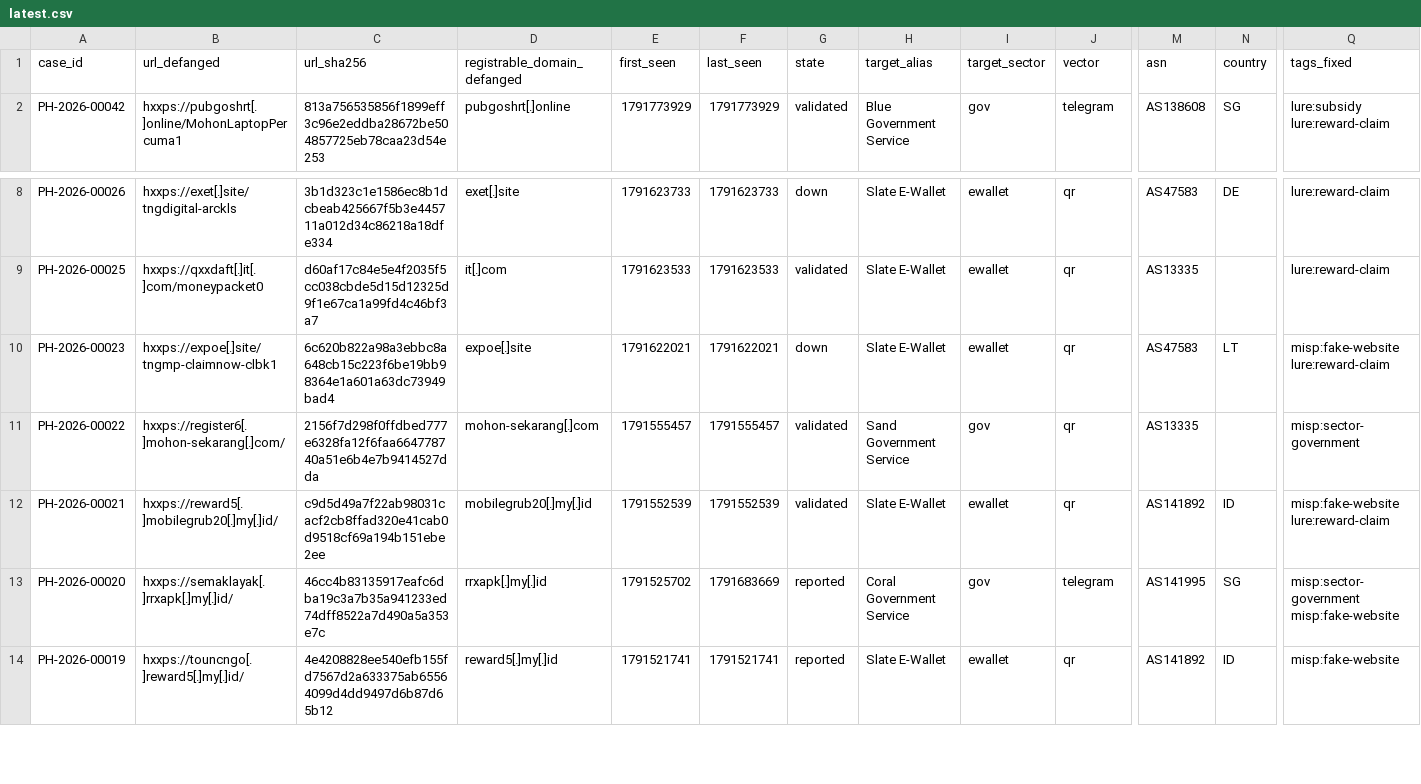
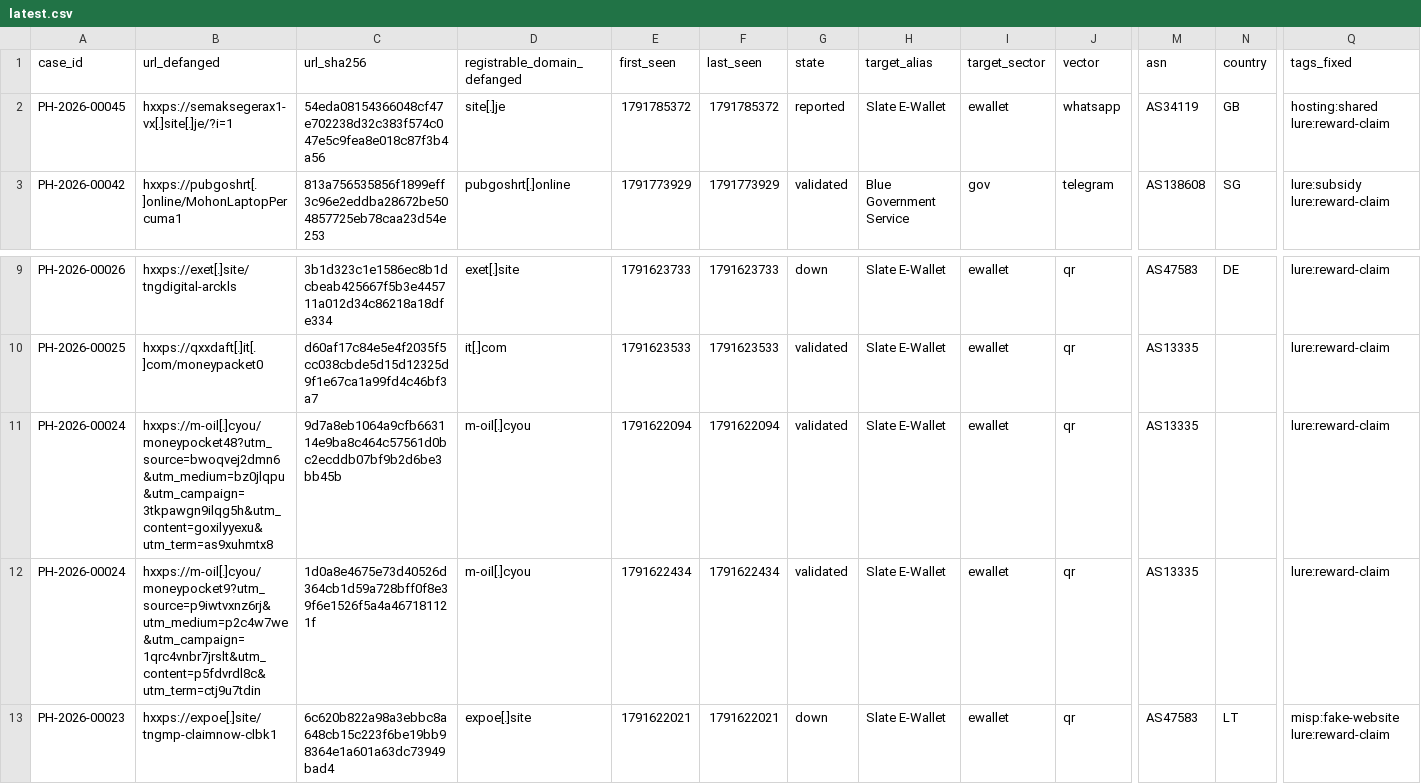
Before and after one commit to rectifyq/phishhunt-feed, a CSV file: feeds/latest.csv, drawn as a sheet; only a part is shown, gaps mark what is left out; the shorter side is filled out with more unchanged rows; rows hold the shown columns only; the diff names each change by its address in the sheet, - before the commit and + after, or states it on an @@ line.

```diff
--- a/feeds/latest.csv
+++ b/feeds/latest.csv
+row 2: PH-2026-00045 | hxxps://semaksegerax1-vx[.]site[.]je/?i=1 | 54eda08154366048cf47e702238d32c383f574c047e5c9fea8e018c87f3b4a56 | site[.]je | 1791785372 | 1791785372 | reported | Slate E-Wallet | ewallet | whatsapp | AS34119 | GB | hosting:shared lure:reward-claim
+row 11: PH-2026-00024 | hxxps://m-oil[.]cyou/moneypocket48?utm_source=bwoqvej2dmn6&utm_medium=bz0jlqpu&utm_campaign=3tkpawgn9ilqg5h&utm_content=goxilyyexu&utm_term=as9xuhmtx8 | 9d7a8eb1064a9cfb663114e9ba8c464c57561d0bc2ecddb07bf9b2d6be3bb45b | m-oil[.]cyou | 1791622094 | 1791622094 | validated | Slate E-Wallet | ewallet | qr | AS13335 |  | lure:reward-claim
+row 12: PH-2026-00024 | hxxps://m-oil[.]cyou/moneypocket9?utm_source=p9iwtvxnz6rj&utm_medium=p2c4w7we&utm_campaign=1qrc4vnbr7jrslt&utm_content=p5fdvrdl8c&utm_term=ctj9u7tdin | 1d0a8e4675e73d40526d364cb1d59a728bff0f8e39f6e1526f5a4a467181121f | m-oil[.]cyou | 1791622434 | 1791622434 | validated | Slate E-Wallet | ewallet | qr | AS13335 |  | lure:reward-claim
```
Also changed, not shown: 1 other file.
